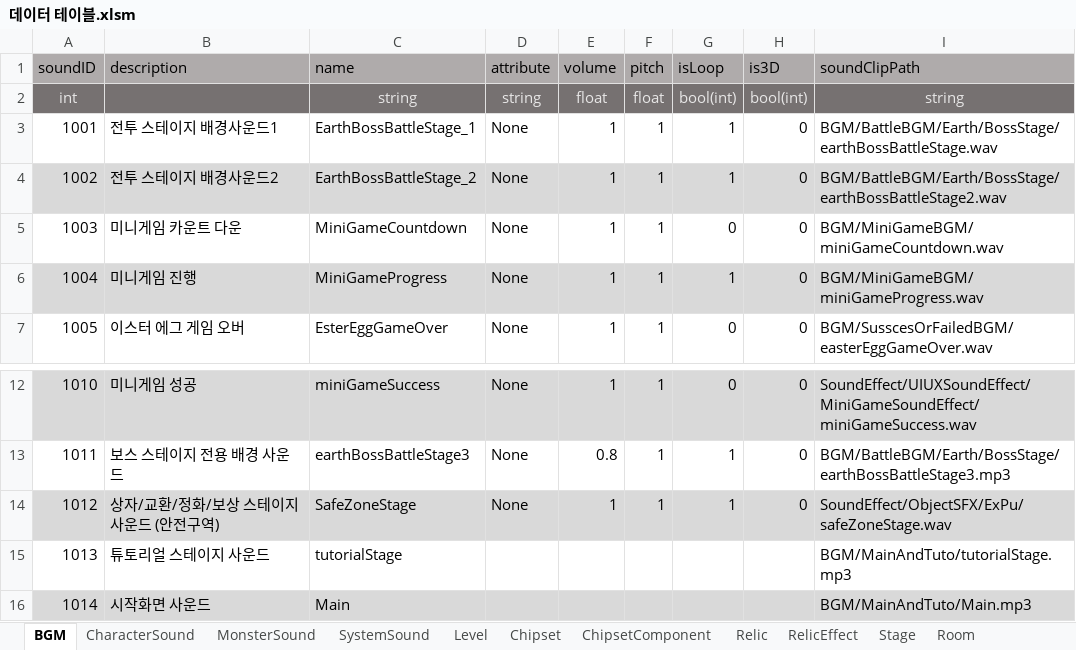
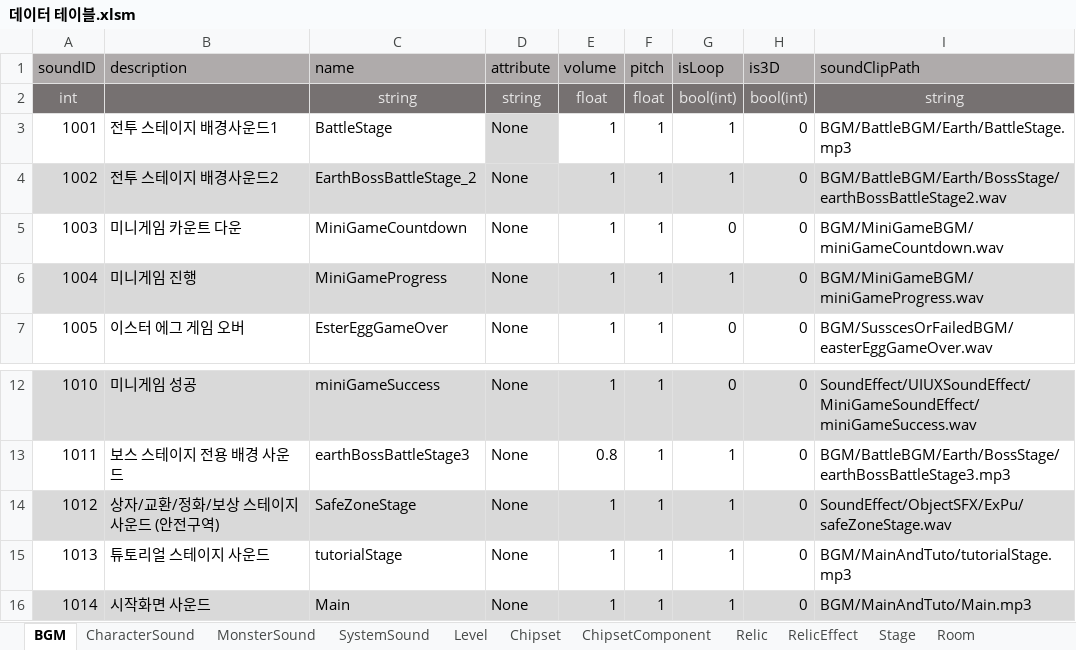
Before and after one commit to coil38/2025-2_Space, an Excel workbook: Documents/데이터 테이블.xlsm, sheet BGM, drawn as a sheet; only a part is shown, gaps mark what is left out; values as stored, in another font and other column widths than the file's, no borders; the diff names each change by its address in the sheet, - before the commit and + after, or states it on an @@ line.

```diff
--- a/Documents/데이터 테이블.xlsm (sheet BGM)
+++ b/Documents/데이터 테이블.xlsm (sheet BGM)
-C3 (name): EarthBossBattleStage_1
+C3 (name): BattleStage
-D3 fill: none
+D3 fill: #D9D9D9
-I3 (soundClipPath): BGM/BattleBGM/Earth/BossStage/earthBossBattleStage.wav
+I3 (soundClipPath): BGM/BattleBGM/Earth/BattleStage.mp3
-D15:D16 (attribute): (empty)
+D15:D16 (attribute): None
-E15:E16 (volume): (empty)
+E15:E16 (volume): 1
-F15:F16 (pitch): (empty)
+F15:F16 (pitch): 1
-G15:G16 (isLoop): (empty)
+G15:G16 (isLoop): 1
-H15:H16 (is3D): (empty)
+H15:H16 (is3D): 0
```
Also changed, not shown: sheet PageTab, 5 other files.
